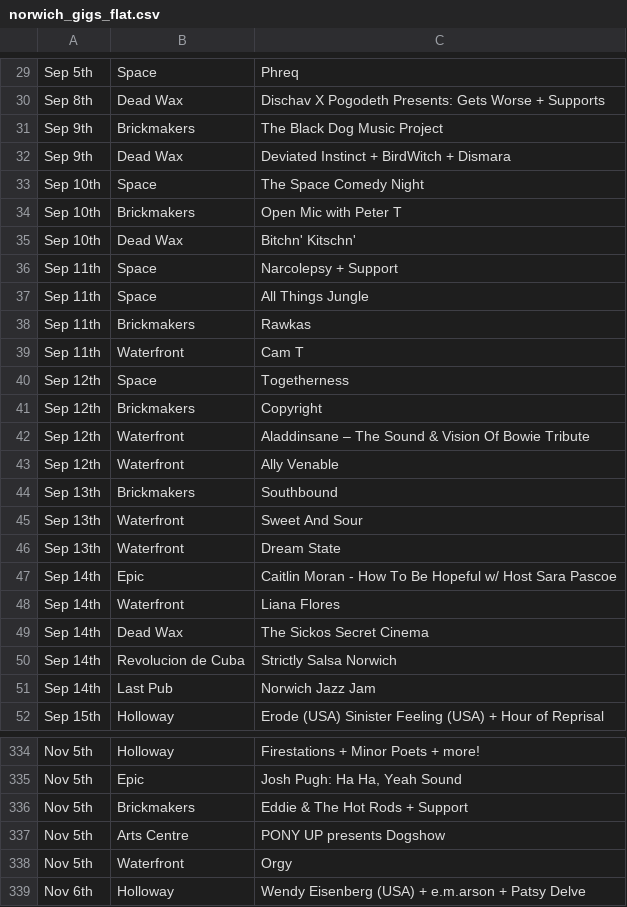
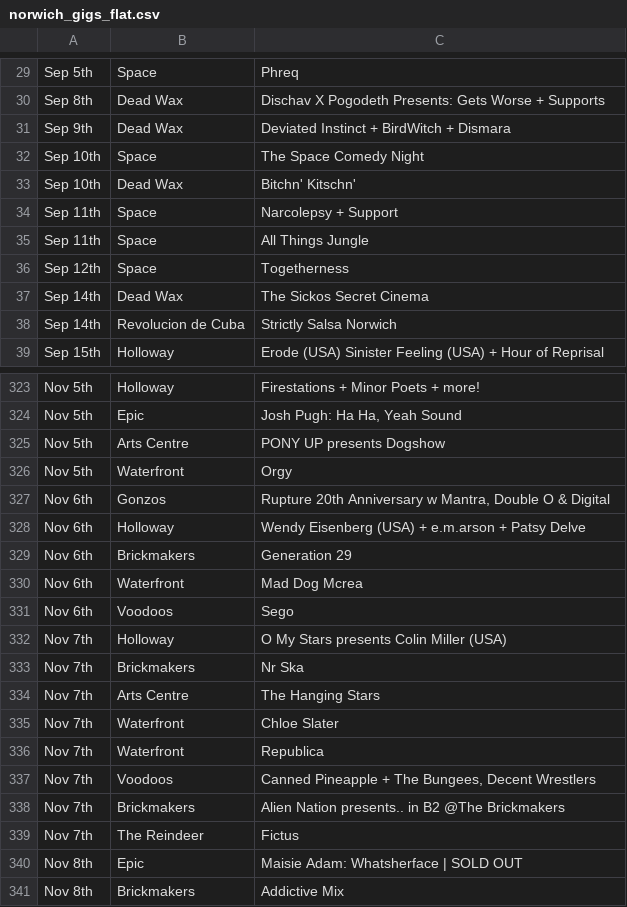
Before and after one commit to nathankjw/GigsNorwich-scraper, a CSV file: scraped_data/norwich_gigs_flat.csv, drawn as a sheet; only a part is shown, gaps mark what is left out; the shorter side is filled out with more unchanged rows; the diff covers the shown part only.

```diff
--- a/scraped_data/norwich_gigs_flat.csv
+++ b/scraped_data/norwich_gigs_flat.csv
@@ -30,6 +30,4 @@ Sep 5th,Space,Phreq
 Sep 8th,Dead Wax,Dischav X Pogodeth Presents: Gets Worse + Supports
-Sep 9th,Brickmakers,The Black Dog Music Project
 Sep 9th,Dead Wax,Deviated Instinct + BirdWitch + Dismara
 Sep 10th,Space,The Space Comedy Night
-Sep 10th,Brickmakers,Open Mic with Peter T
 Sep 10th,Dead Wax,Bitchn' Kitschn'
@@ -37,16 +35,5 @@ Sep 11th,Space,Narcolepsy + Support
 Sep 11th,Space,All Things Jungle
-Sep 11th,Brickmakers,Rawkas
-Sep 11th,Waterfront,Cam T
 Sep 12th,Space,Togetherness
-Sep 12th,Brickmakers,Copyright
-Sep 12th,Waterfront,Aladdinsane – The Sound & Vision Of Bowie Tribute
-Sep 12th,Waterfront,Ally Venable
-Sep 13th,Brickmakers,Southbound
-Sep 13th,Waterfront,Sweet And Sour
-Sep 13th,Waterfront,Dream State
-Sep 14th,Epic,Caitlin Moran - How To Be Hopeful w/ Host Sara Pascoe
-Sep 14th,Waterfront,Liana Flores
 Sep 14th,Dead Wax,The Sickos Secret Cinema
 Sep 14th,Revolucion de Cuba,Strictly Salsa Norwich
-Sep 14th,Last Pub,Norwich Jazz Jam
 Sep 15th,Holloway,Erode (USA) Sinister Feeling (USA) + Hour of Reprisal
@@ -335,5 +324,5 @@ Nov 5th,Holloway,Firestations + Minor Poets + more!
 Nov 5th,Epic,"Josh Pugh: Ha Ha, Yeah Sound"
-Nov 5th,Brickmakers,Eddie & The Hot Rods + Support
 Nov 5th,Arts Centre,PONY UP presents Dogshow
 Nov 5th,Waterfront,Orgy
+Nov 6th,Gonzos,"Rupture 20th Anniversary w Mantra, Double O & Digital"
 Nov 6th,Holloway,Wendy Eisenberg (USA) + e.m.arson + Patsy Delve
```
Also changed, not shown: 7 added rows, 1 removed row and 1 edited cell elsewhere in this file, scraped_data/norwich_gigs.csv, 1 other file.
